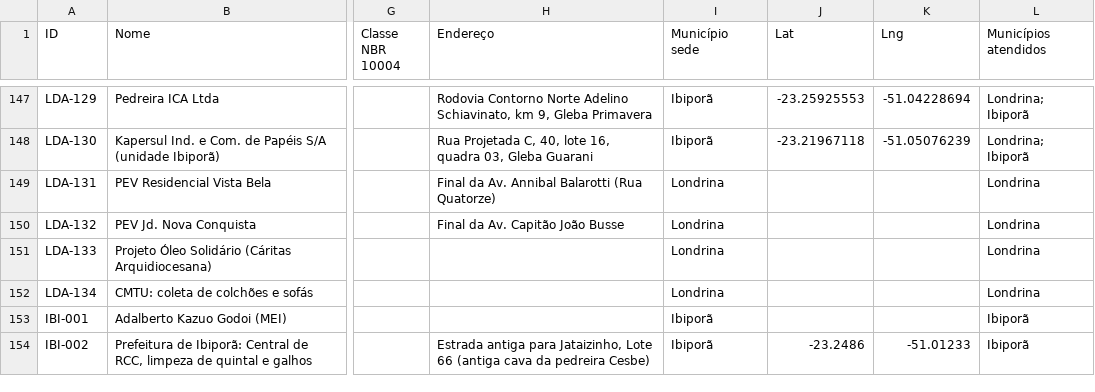
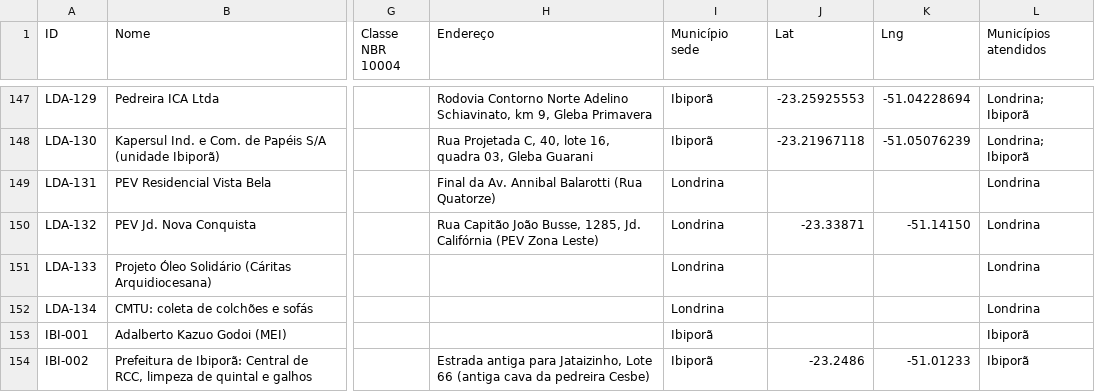
Before and after one commit to JenniferWaldhelm/desvia, a CSV file: dados/pontos.csv, drawn as a sheet; only a part is shown, gaps mark what is left out; the diff names each change by its address in the sheet, - before the commit and + after, or states it on an @@ line.

```diff
--- a/dados/pontos.csv
+++ b/dados/pontos.csv
-H150 (Endereço): Final da Av. Capitão João Busse
+H150 (Endereço): Rua Capitão João Busse, 1285, Jd. Califórnia (PEV Zona Leste)
-J150 (Lat): (empty)
+J150 (Lat): -23.33871
-K150 (Lng): (empty)
+K150 (Lng): -51.14150
```
Also changed, not shown: 5 other files.
